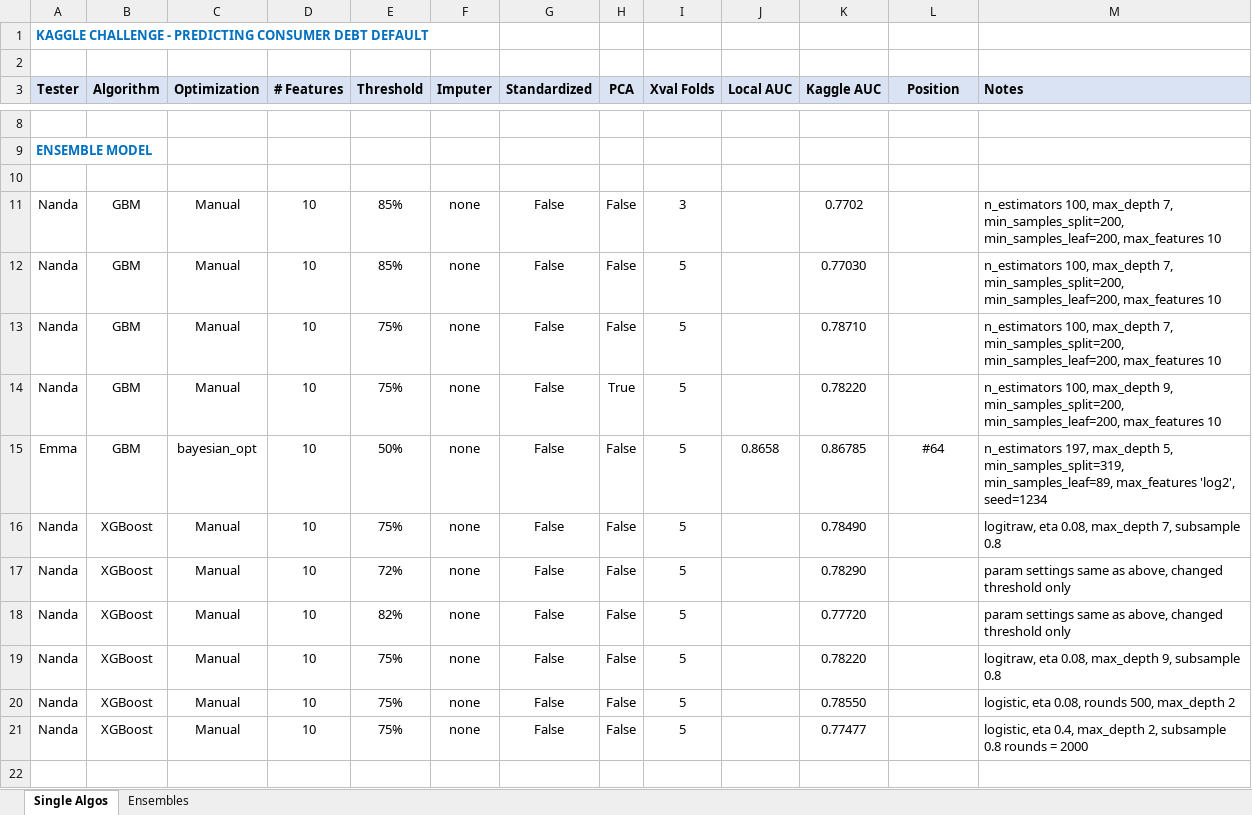
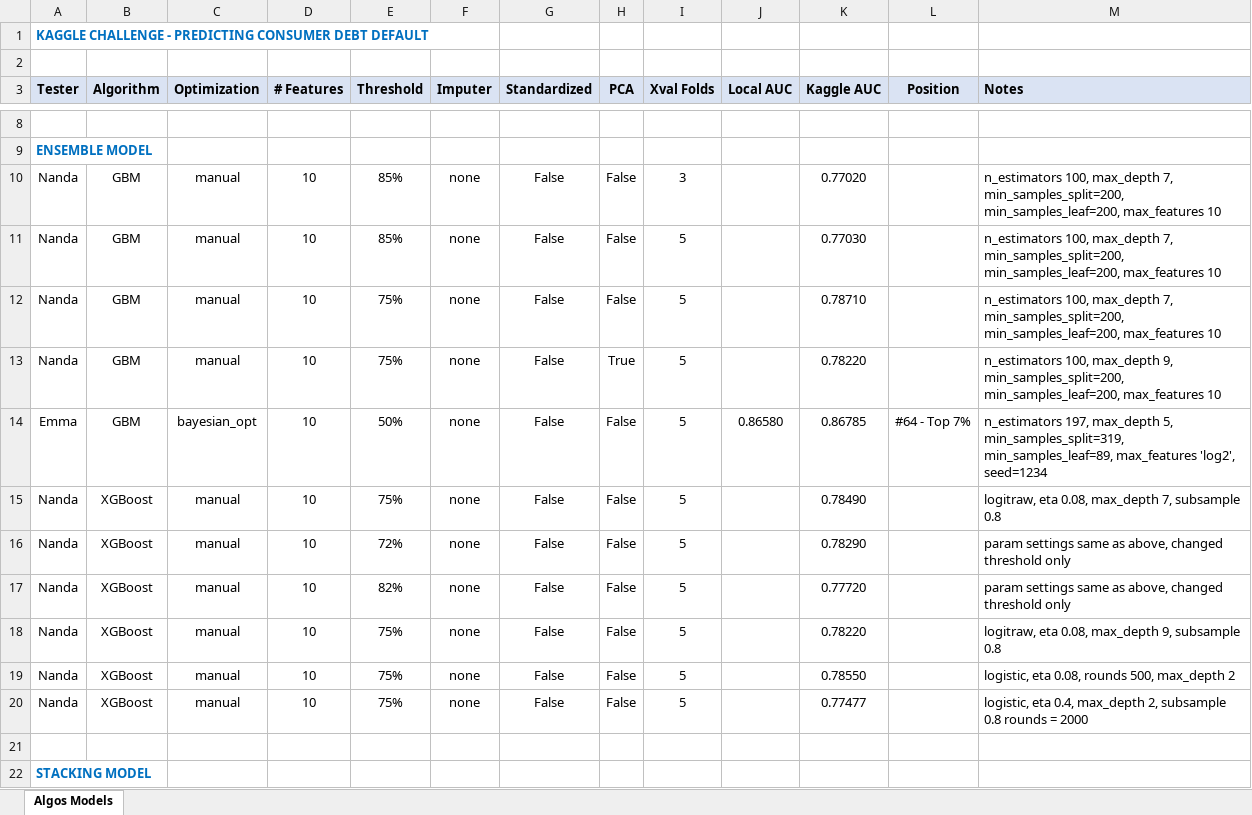
Before and after one commit to nrathnam/nycdsa-capstone, an Excel workbook: Consumer Debt Kaggle - Algo-Results.xlsx, sheet Algos Models, drawn as a sheet; only a part is shown, gaps mark what is left out; the shorter side is filled out with more unchanged rows; values as stored, in another font and other column widths than the file's, no borders; removed rows and columns are numbered as before the commit, all else as after; the diff covers the shown part only; the diff names each change by its address in the sheet, - before the commit and + after, or states it on an @@ line.

```diff
--- a/Consumer Debt Kaggle - Algo-Results.xlsx (sheet Algos Models)
+++ b/Consumer Debt Kaggle - Algo-Results.xlsx (sheet Algos Models)
-sheet tab: Single Algos
+sheet tab: Algos Models
-sheet tab: Ensembles
-row 10: (empty)
-C10:C13 (Optimization): Manual
+C10:C13 (Optimization): manual
-K10 (Kaggle AUC): 0.7702
+K10 (Kaggle AUC): 0.77020
-J14 (Local AUC): 0.8658
+J14 (Local AUC): 0.86580
-L14 (Position): #64
+L14 (Position): #64 - Top 7%
-C15:C20 (Optimization): Manual
+C15:C20 (Optimization): manual
-row 22: (empty)
```
Also changed, not shown: 11 added rows, 6 removed rows, 67 edited cells and cell formats elsewhere in this sheet.
